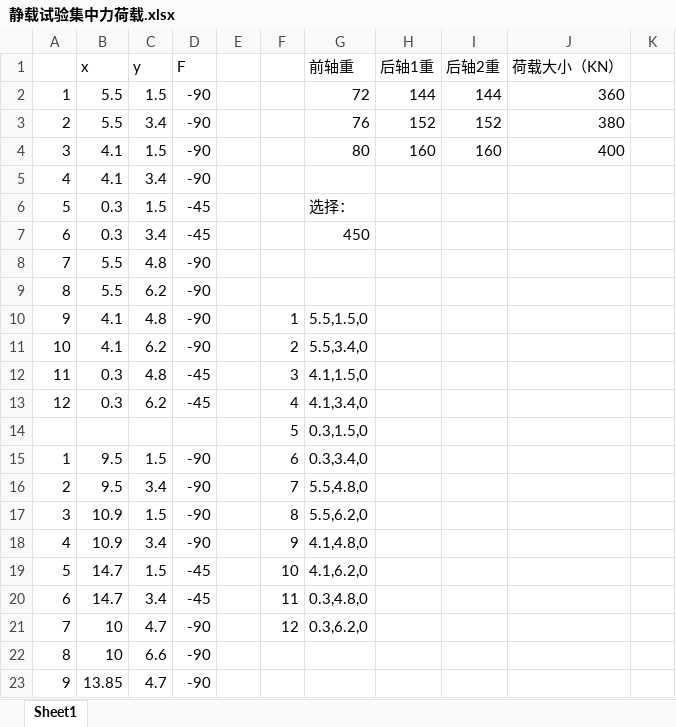
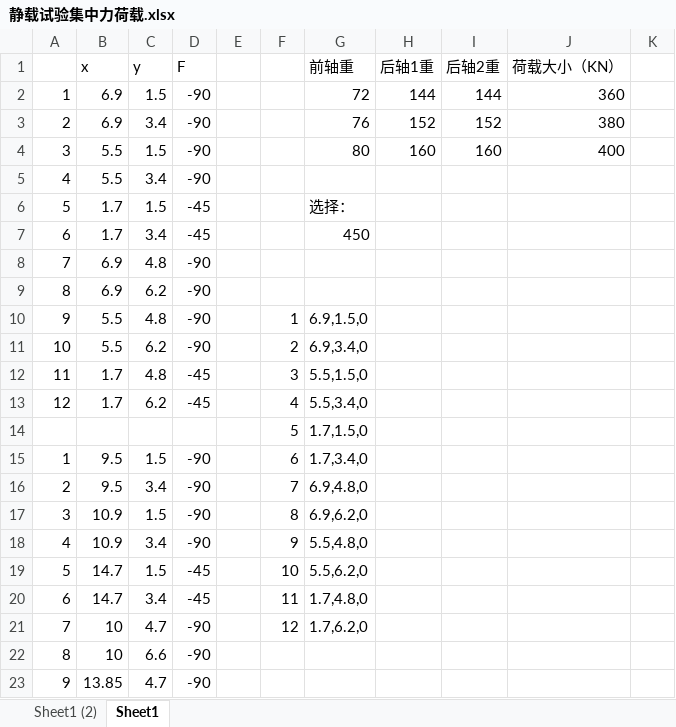
Before and after one commit to zjkl19/PlateBridge, an Excel workbook: PlateBridge/静载试验集中力荷载.xlsx, sheet Sheet1, drawn as a sheet; only a part is shown; values as stored, in another font and other column widths than the file's, no borders; the diff names each change by its address in the sheet, - before the commit and + after, or states it on an @@ line.

```diff
--- a/PlateBridge/静载试验集中力荷载.xlsx (sheet Sheet1)
+++ b/PlateBridge/静载试验集中力荷载.xlsx (sheet Sheet1)
+sheet tab: Sheet1 (2)
-B2:B3 (x): 5.5
+B2:B3 (x): 6.9
-B4:B5 (x): 4.1
+B4:B5 (x): 5.5
-B6:B7 (x): 0.3
+B6:B7 (x): 1.7
-B8:B9 (x): 5.5
+B8:B9 (x): 6.9
-B10:B11 (x): 4.1
+B10:B11 (x): 5.5
-G10 (前轴重): 5.5,1.5,0
+G10 (前轴重): 6.9,1.5,0
-G11 (前轴重): 5.5,3.4,0
+G11 (前轴重): 6.9,3.4,0
-B12:B13 (x): 0.3
+B12:B13 (x): 1.7
-G12 (前轴重): 4.1,1.5,0
+G12 (前轴重): 5.5,1.5,0
-G13 (前轴重): 4.1,3.4,0
+G13 (前轴重): 5.5,3.4,0
-G14 (前轴重): 0.3,1.5,0
+G14 (前轴重): 1.7,1.5,0
-G15 (前轴重): 0.3,3.4,0
+G15 (前轴重): 1.7,3.4,0
-G16 (前轴重): 5.5,4.8,0
+G16 (前轴重): 6.9,4.8,0
-G17 (前轴重): 5.5,6.2,0
+G17 (前轴重): 6.9,6.2,0
-G18 (前轴重): 4.1,4.8,0
+G18 (前轴重): 5.5,4.8,0
-G19 (前轴重): 4.1,6.2,0
+G19 (前轴重): 5.5,6.2,0
-G20 (前轴重): 0.3,4.8,0
+G20 (前轴重): 1.7,4.8,0
-G21 (前轴重): 0.3,6.2,0
+G21 (前轴重): 1.7,6.2,0
```
Also changed, not shown: 5 other files.
